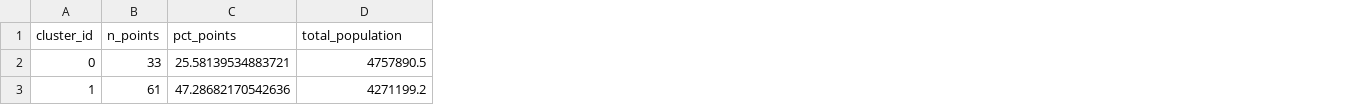
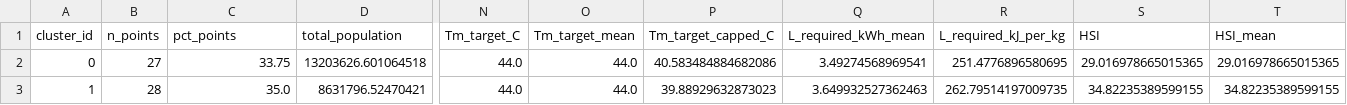
Before and after one commit to Final-year-project-G12/PCM-Selection-ML-model, a CSV file: era5-assam/final_outputs/tables/table04_cluster_profiles_k3.csv, drawn as a sheet; only a part is shown, gaps mark what is left out; the diff covers the shown part only; the diff names each change by its address in the sheet, - before the commit and + after, or states it on an @@ line.

Commit message:
add assam

```diff
--- a/era5-assam/final_outputs/tables/table04_cluster_profiles_k3.csv
+++ b/era5-assam/final_outputs/tables/table04_cluster_profiles_k3.csv
+column N (Tm_target_C), rows 2-3: 44.0 | 44.0
+column O (Tm_target_mean), rows 2-3: 44.0 | 44.0
+column P (Tm_target_capped_C), rows 2-3: 40.583484884682086 | 39.88929632873023
+column Q (L_required_kWh_mean), rows 2-3: 3.49274568969541 | 3.649932527362463
+column R (L_required_kJ_per_kg), rows 2-3: 251.4776896580695 | 262.79514197009735
+column S (HSI), rows 2-3: 29.016978665015365 | 34.82235389599155
+column T (HSI_mean), rows 2-3: 29.016978665015365 | 34.82235389599155
-B2 (n_points): 33
+B2 (n_points): 27
-C2 (pct_points): 25.58139534883721
+C2 (pct_points): 33.75
-D2 (total_population): 4757890.5
+D2 (total_population): 13203626.601064518
-B3 (n_points): 61
+B3 (n_points): 28
-C3 (pct_points): 47.28682170542636
+C3 (pct_points): 35.0
-D3 (total_population): 4271199.2
+D3 (total_population): 8631796.52470421
```
Also changed, not shown: 30 edited cells elsewhere in this file, era5-assam/final_output_manifest.csv, era5-assam/final_outputs/tables/table05_pcm_database_summary.csv, 34 other files.
